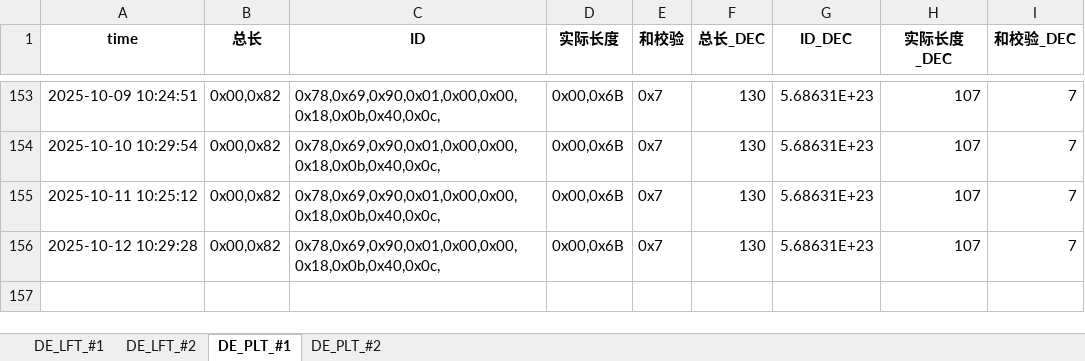
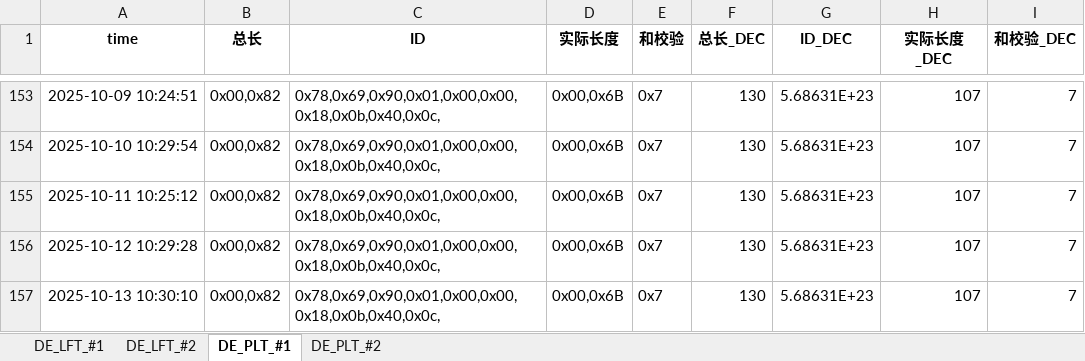
Before and after one commit to weichencsu/tbo_may2025, an Excel workbook: DE2025May_Database_update.xlsx, sheet DE_PLT_#1, drawn as a sheet; only a part is shown, gaps mark what is left out; values as stored, in another font and other column widths than the file's, no borders; the diff names each change by its address in the sheet, - before the commit and + after, or states it on an @@ line.

```diff
--- a/DE2025May_Database_update.xlsx (sheet DE_PLT_#1)
+++ b/DE2025May_Database_update.xlsx (sheet DE_PLT_#1)
+row 157: 2025-10-13 10:30:10 | 0x00,0x82 | 0x78,0x69,0x90,0x01,0x00,0x00,0x18,0x0b,0x40,0x0c, | 0x00,0x6B | 0x7 | 130 | 5.68631E+23 | 107 | 7
```
Also changed, not shown: sheet DE_PLT_#2, sheet DE_LFT_#2, sheet DE_LFT_#1.
